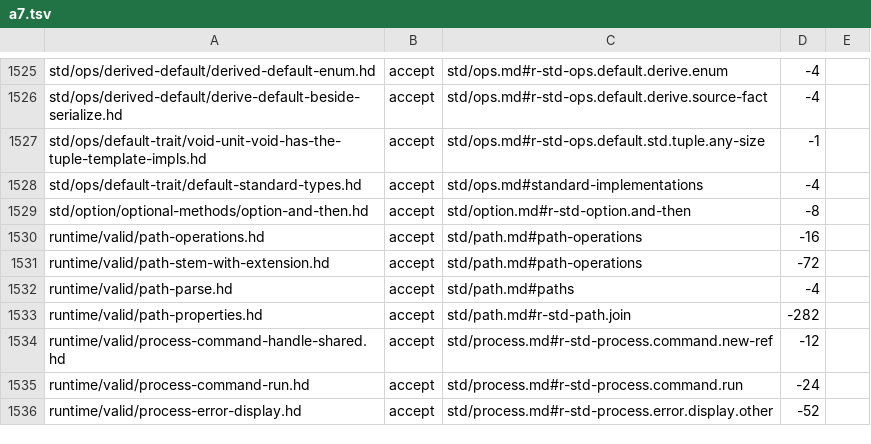
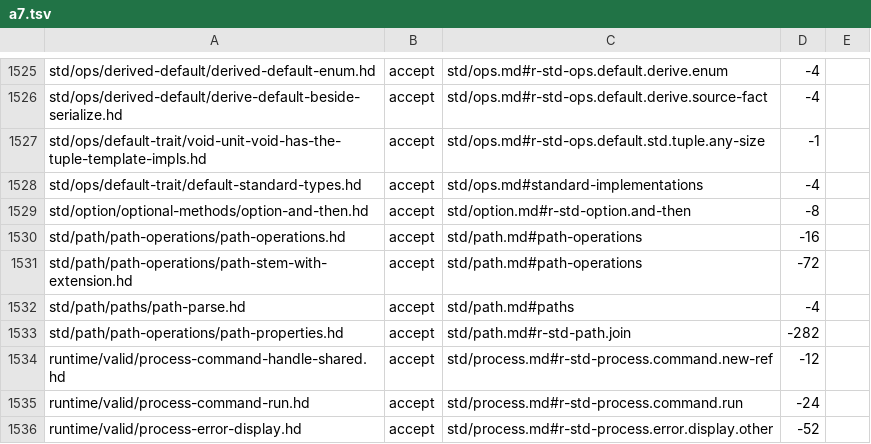
Before and after one commit to HerringtonDarkholme/hd-lang, a TSV file: docs/audit/conformance-fixture-review-2026-11-14/checks/a7.tsv, drawn as a sheet; only a part is shown, gaps mark what is left out.

```diff
--- a/docs/audit/conformance-fixture-review-2026-11-14/checks/a7.tsv
+++ b/docs/audit/conformance-fixture-review-2026-11-14/checks/a7.tsv
@@ -1529,6 +1529,6 @@ std/ops/default-trait/default-standard-types.hd	accept	std/ops.md#standard-imple
 std/option/optional-methods/option-and-then.hd	accept	std/option.md#r-std-option.and-then	-8	
-runtime/valid/path-operations.hd	accept	std/path.md#path-operations	-16	
-runtime/valid/path-stem-with-extension.hd	accept	std/path.md#path-operations	-72	
-runtime/valid/path-parse.hd	accept	std/path.md#paths	-4	
-runtime/valid/path-properties.hd	accept	std/path.md#r-std-path.join	-282	
+std/path/path-operations/path-operations.hd	accept	std/path.md#path-operations	-16	
+std/path/path-operations/path-stem-with-extension.hd	accept	std/path.md#path-operations	-72	
+std/path/paths/path-parse.hd	accept	std/path.md#paths	-4	
+std/path/path-operations/path-properties.hd	accept	std/path.md#r-std-path.join	-282	
 runtime/valid/process-command-handle-shared.hd	accept	std/process.md#r-std-process.command.new-ref	-12	
```
Also changed, not shown: docs/audit/conformance-fixture-review-2026-11-14/checks/a7b.tsv, spec/conformance/cases.tsv, 6 other files.
